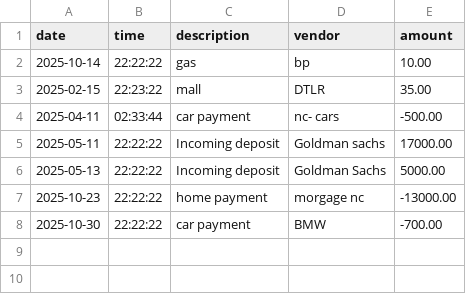
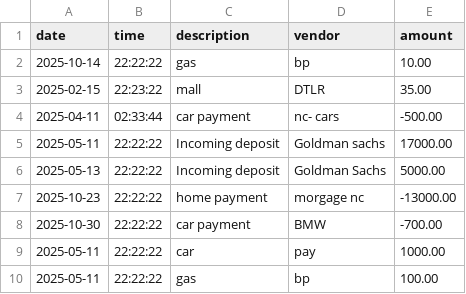
Before and after one commit to xcooper865-dev/LedgerApplication, a CSV file: transactions.csv, drawn as a sheet; the diff names each change by its address in the sheet, - before the commit and + after, or states it on an @@ line.

```diff
--- a/transactions.csv
+++ b/transactions.csv
+row 9: 2025-05-11 | 22:22:22 | car | pay | 1000.00
+row 10: 2025-05-11 | 22:22:22 | gas | bp | 100.00
```
Also changed, not shown: 3 other files.
